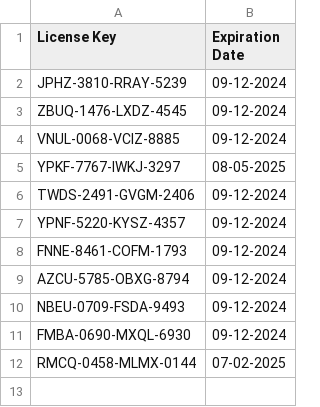
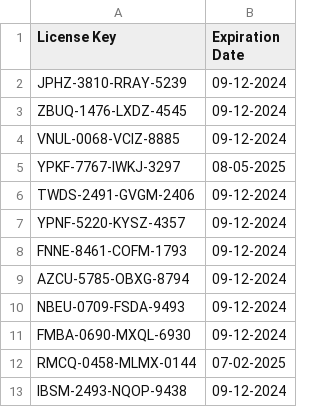
Before and after one commit to Nayush29/Gym-manager, a CSV file: License_keys.csv, drawn as a sheet.

Commit message:
Add new license key

```diff
--- a/License_keys.csv
+++ b/License_keys.csv
@@ -12 +12,2 @@ FMBA-0690-MXQL-6930,09-12-2024
 RMCQ-0458-MLMX-0144,07-02-2025
+IBSM-2493-NQOP-9438,09-12-2024
```
